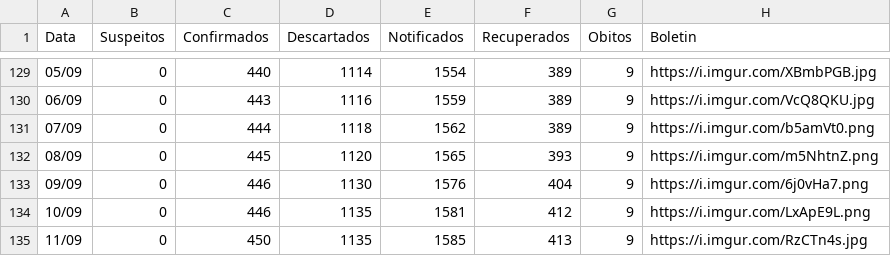
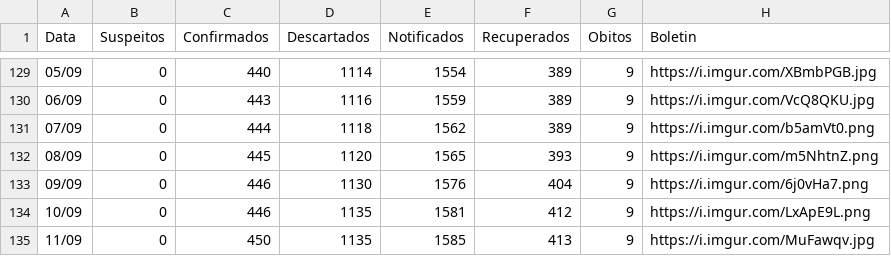
Before and after one commit to webalysson/covidmgil, a CSV file: dados/COVIDMGIL - Dados_Boletins.csv, drawn as a sheet; only a part is shown, gaps mark what is left out.

Commit message:
Dados atualizados 11/09

```diff
--- a/dados/COVIDMGIL - Dados_Boletins.csv
+++ b/dados/COVIDMGIL - Dados_Boletins.csv
@@ -134,2 +134,2 @@ Data,Suspeitos,Confirmados,Descartados,Notificados,Recuperados,Obitos,Boletin
 10/09,0,446,1135,1581,412,9,https://i.imgur.com/LxApE9L.png
-11/09,0,450,1135,1585,413,9,https://i.imgur.com/RzCTn4s.jpg
+11/09,0,450,1135,1585,413,9,https://i.imgur.com/MuFawqv.jpg
```
